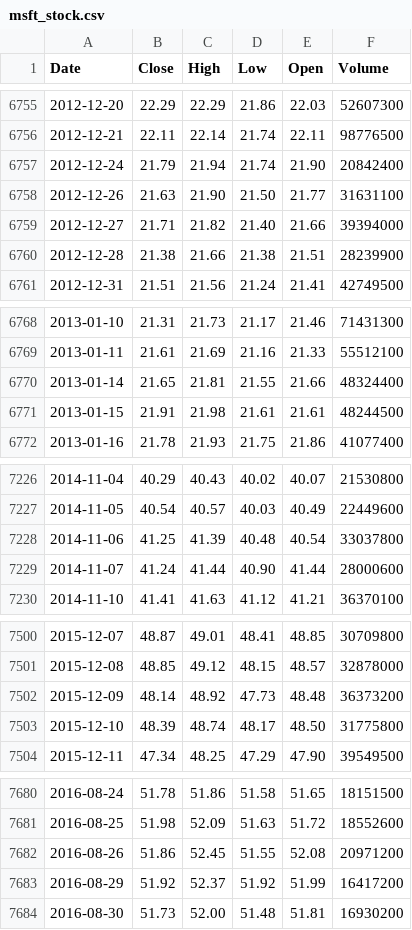
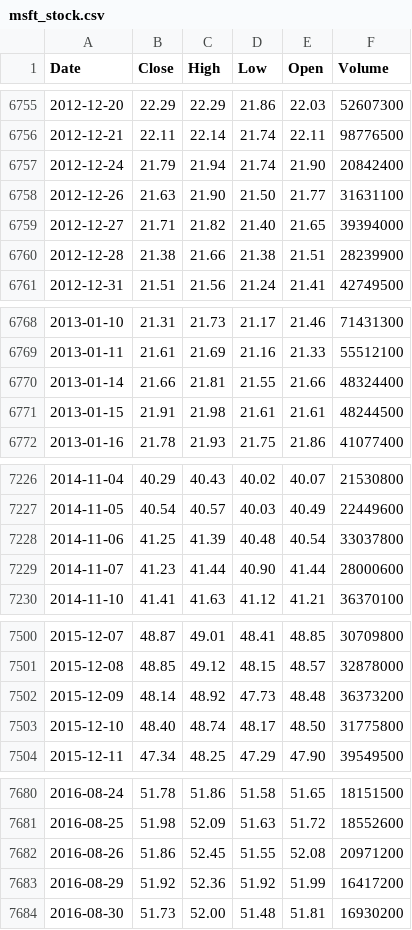
Before and after one commit to deraficionado-gif/stocks, a CSV file: data/msft_stock.csv, drawn as a sheet; only a part is shown, gaps mark what is left out; the diff covers the shown part only.

```diff
--- a/data/msft_stock.csv
+++ b/data/msft_stock.csv
@@ -6758,3 +6758,3 @@ Date,Close,High,Low,Open,Volume
 2012-12-26,21.63,21.90,21.50,21.77,31631100
-2012-12-27,21.71,21.82,21.40,21.66,39394000
+2012-12-27,21.71,21.82,21.40,21.65,39394000
 2012-12-28,21.38,21.66,21.38,21.51,28239900
@@ -6769,3 +6769,3 @@ Date,Close,High,Low,Open,Volume
 2013-01-11,21.61,21.69,21.16,21.33,55512100
-2013-01-14,21.65,21.81,21.55,21.66,48324400
+2013-01-14,21.66,21.81,21.55,21.66,48324400
 2013-01-15,21.91,21.98,21.61,21.61,48244500
@@ -7228,3 +7228,3 @@ Date,Close,High,Low,Open,Volume
 2014-11-06,41.25,41.39,40.48,40.54,33037800
-2014-11-07,41.24,41.44,40.90,41.44,28000600
+2014-11-07,41.23,41.44,40.90,41.44,28000600
 2014-11-10,41.41,41.63,41.12,41.21,36370100
@@ -7502,3 +7502,3 @@ Date,Close,High,Low,Open,Volume
 2015-12-09,48.14,48.92,47.73,48.48,36373200
-2015-12-10,48.39,48.74,48.17,48.50,31775800
+2015-12-10,48.40,48.74,48.17,48.50,31775800
 2015-12-11,47.34,48.25,47.29,47.90,39549500
@@ -7682,3 +7682,3 @@ Date,Close,High,Low,Open,Volume
 2016-08-26,51.86,52.45,51.55,52.08,20971200
-2016-08-29,51.92,52.37,51.92,51.99,16417200
+2016-08-29,51.92,52.36,51.92,51.99,16417200
 2016-08-30,51.73,52.00,51.48,51.81,16930200
```
Also changed, not shown: 1 added row and 20 edited cells elsewhere in this file, data/aapl_stock.csv.
